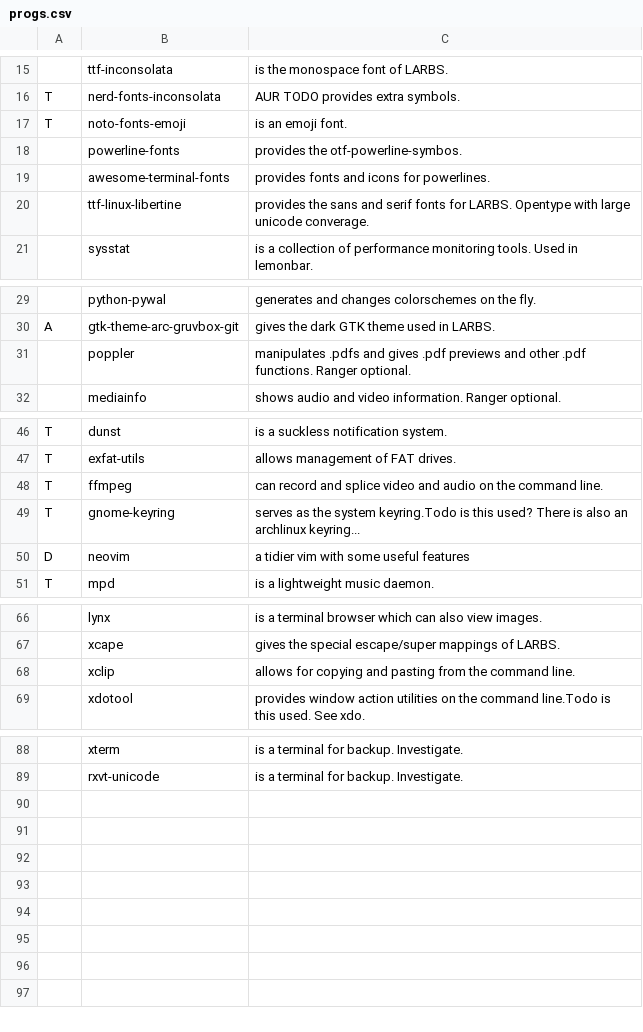
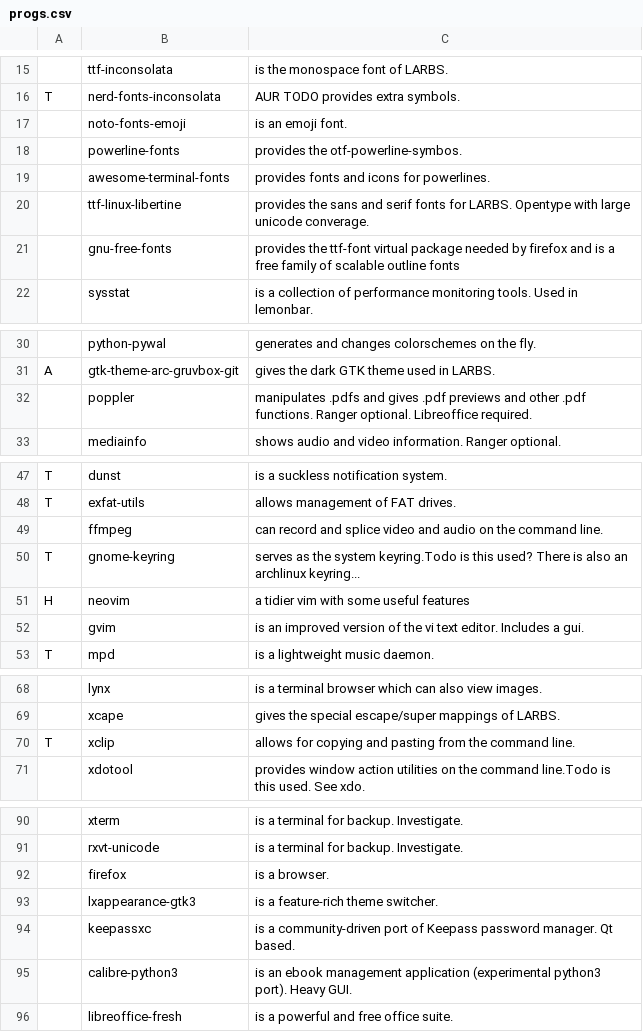
Before and after one commit to abeldekat/dotfiles, a CSV file: stow-always-base/.config/pkglist/progs.csv, drawn as a sheet; only a part is shown, gaps mark what is left out; addresses are those after the commit; the diff names each change by its address in the sheet, - before the commit and + after, or states it on an @@ line.

```diff
--- a/stow-always-base/.config/pkglist/progs.csv
+++ b/stow-always-base/.config/pkglist/progs.csv
-A17: T
+A17: (empty)
+row 21:  | gnu-free-fonts | provides the ttf-font virtual package needed by firefox and is a free family of scalable outline fonts
-C32: …Ranger optional.
+C32: …Ranger optional. Libreoffice required.
-A49: T
+A49: (empty)
-A51: D
+A51: H
+row 52:  | gvim | is an improved version of the vi text editor. Includes a gui.
-A70: (empty)
+A70: T
+row 92:  | firefox | is a browser.
+row 93:  | lxappearance-gtk3 | is a feature-rich theme switcher.
+row 94:  | keepassxc | is a community-driven port of Keepass password manager. Qt based.
+row 95:  | calibre-python3 | is an ebook management application (experimental python3 port). Heavy GUI.
+row 96:  | libreoffice-fresh | is a powerful and free office suite.
```
Also changed, not shown: 2 other files.
